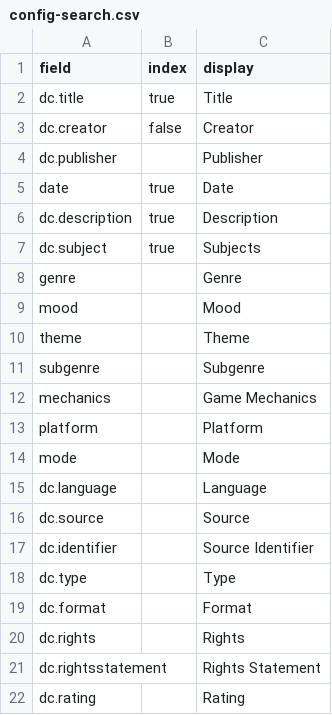
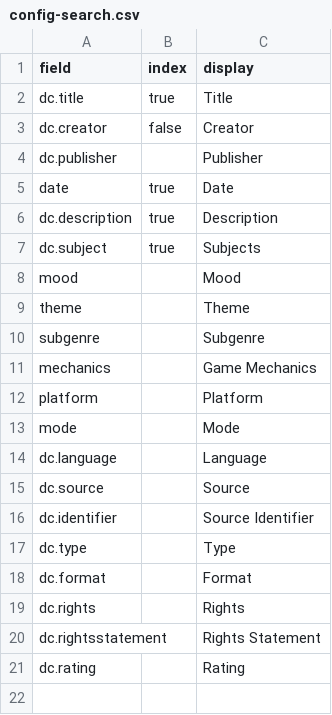
Before and after one commit to substitute12321-create/Bingus, a CSV file: _data/config-search.csv, drawn as a sheet; the diff names each change by its address in the sheet, - before the commit and + after, or states it on an @@ line.

Commit message:
Update config-search.csv

```diff
--- a/_data/config-search.csv
+++ b/_data/config-search.csv
-row 8: genre |  | Genre
```
